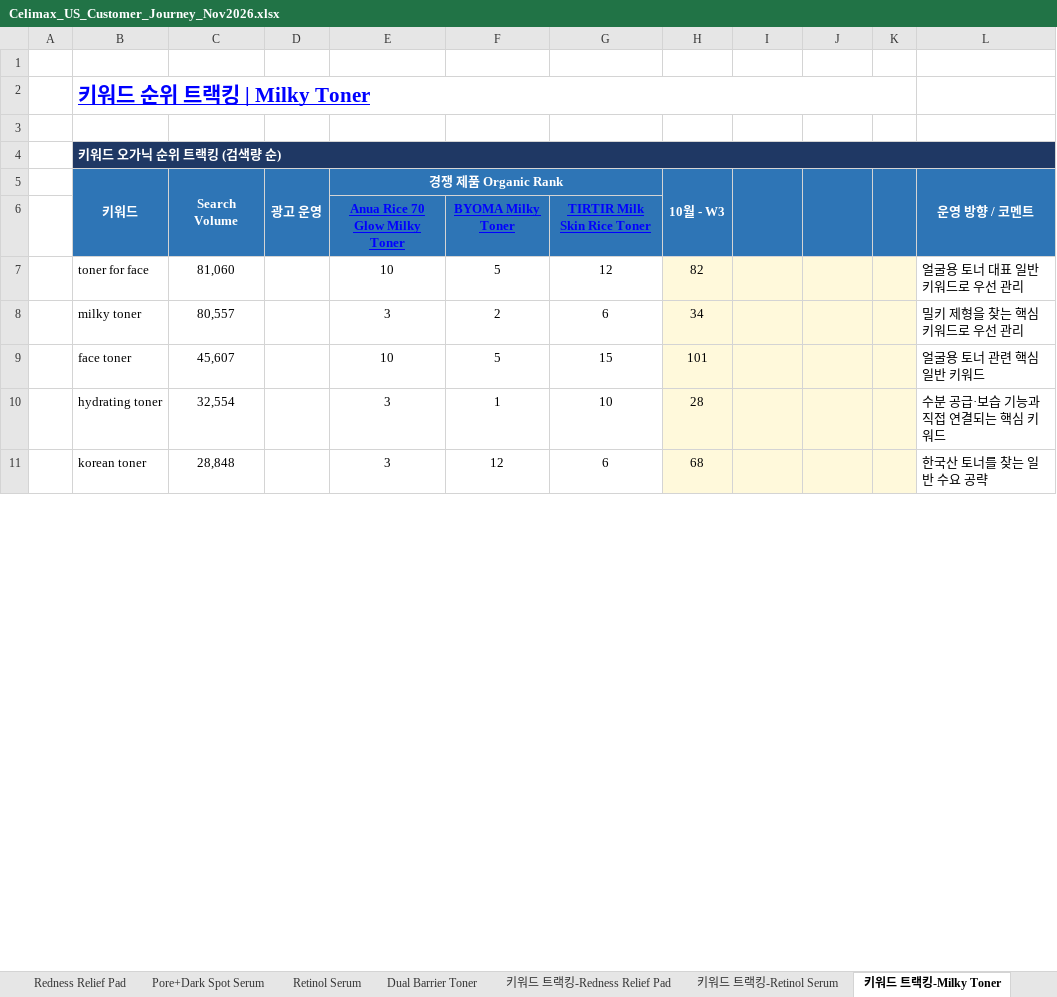
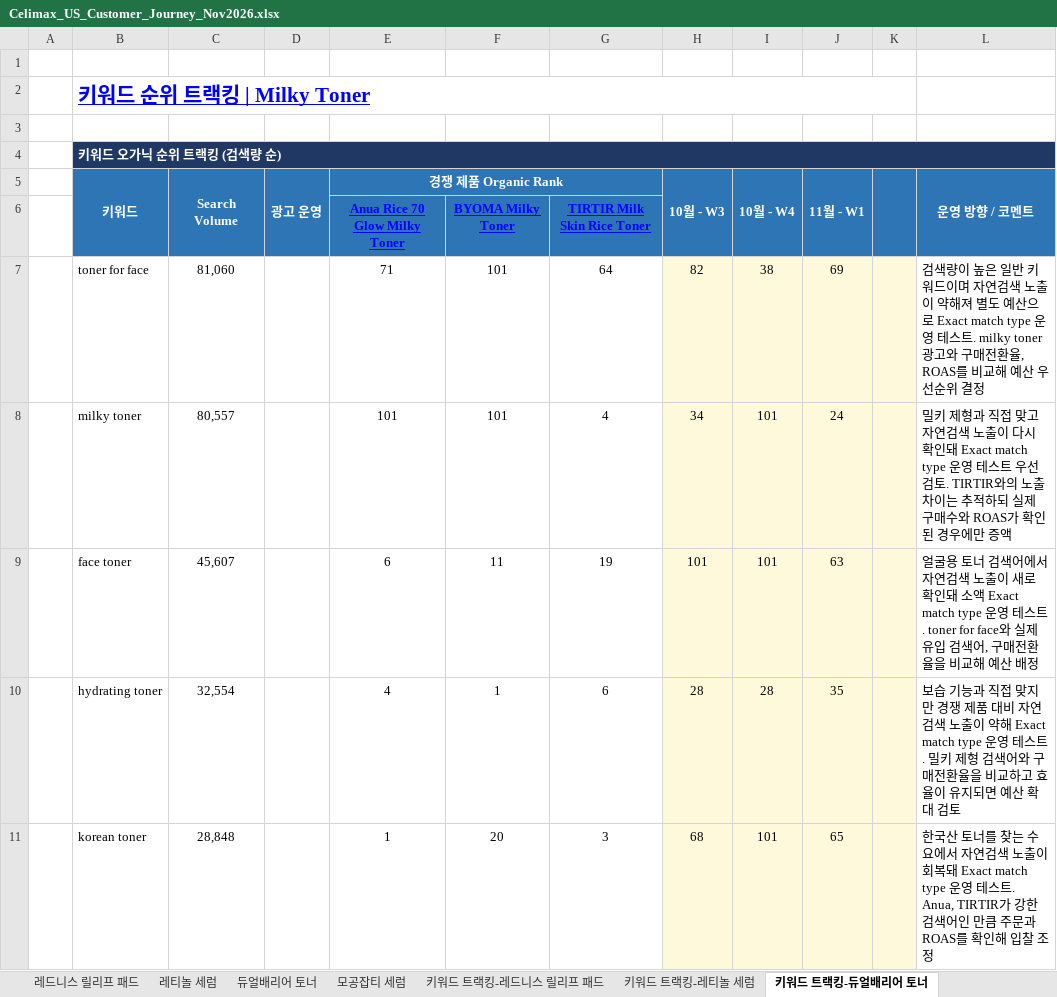
Before and after one commit to shineflow-hayden/celimax-shineflow-customer-journey, an Excel workbook: assets/Celimax_US_Customer_Journey_Nov2026.xlsx, sheet 키워드 트랙킹-듀얼배리어 토너, drawn as a sheet; only a part is shown; values as stored, in another font and other column widths than the file's, no borders; charts and pictures not drawn; the diff covers the shown part only; the diff names each change by its address in the sheet, - before the commit and + after, or states it on an @@ line.

```diff
--- a/assets/Celimax_US_Customer_Journey_Nov2026.xlsx (sheet 키워드 트랙킹-듀얼배리어 토너)
+++ b/assets/Celimax_US_Customer_Journey_Nov2026.xlsx (sheet 키워드 트랙킹-듀얼배리어 토너)
-sheet tab: Redness Relief Pad
+sheet tab: 레드니스 릴리프 패드
-sheet tab: Pore+Dark Spot Serum
+sheet tab: 레티놀 세럼
-sheet tab: Retinol Serum
+sheet tab: 듀얼배리어 토너
-sheet tab: Dual Barrier Toner
+sheet tab: 모공잡티 세럼
-sheet tab: 키워드 트랙킹-Redness Relief Pad
+sheet tab: 키워드 트랙킹-레드니스 릴리프 패드
-sheet tab: 키워드 트랙킹-Retinol Serum
+sheet tab: 키워드 트랙킹-레티놀 세럼
-sheet tab: 키워드 트랙킹-Milky Toner
+sheet tab: 키워드 트랙킹-듀얼배리어 토너
-I5: (empty)
+I5: 10월 - W4
-J5: (empty)
+J5: 11월 - W1
-E7 (경쟁 제품 Organic Rank): 10
+E7 (경쟁 제품 Organic Rank): 71
-F7: 5
+F7: 101
-G7: 12
+G7: 64
-I7 (10월 - W4): (empty)
+I7 (10월 - W4): 38
-J7 (11월 - W1): (empty)
+J7 (11월 - W1): 69
-L7 (운영 방향 / 코멘트): 얼굴용 토너 대표 일반 키워드로 우선 관리
+L7 (운영 방향 / 코멘트): 검색량이 높은 일반 키워드이며 자연검색 노출이 약해져 별도 예산으로 Exact match type 운영 테스트. milky toner 광고와 구매전환율, ROAS를 비교해 예산 우선순위 결정
-E8 (경쟁 제품 Organic Rank): 3
+E8 (경쟁 제품 Organic Rank): 101
-F8: 2
+F8: 101
-G8: 6
+G8: 4
-I8:I9 (10월 - W4): (empty)
+I8:I9 (10월 - W4): 101
-J8 (11월 - W1): (empty)
+J8 (11월 - W1): 24
-L8 (운영 방향 / 코멘트): …키 제형을 찾는 핵심 키워드로 우선 관리
+L8 (운영 방향 / 코멘트): …키 제형과 직접 맞고 자연검색 노출이 다시 확인돼 Exact match type 운영 테스트 우선 검토. TIRTIR와의 노출 차이는 추적하되 실제 구매수와 ROAS가 확인된 경우에만 증액
-E9 (경쟁 제품 Organic Rank): 10
+E9 (경쟁 제품 Organic Rank): 6
-F9: 5
+F9: 11
-G9: 15
+G9: 19
-J9 (11월 - W1): (empty)
+J9 (11월 - W1): 63
-L9 (운영 방향 / 코멘트): …토너 관련 핵심 일반 키워드
+L9 (운영 방향 / 코멘트): …토너 검색어에서 자연검색 노출이 새로 확인돼 소액 Exact match type 운영 테스트. toner for face와 실제 유입 검색어, 구매전환율을 비교해 예산 배정
-E10 (경쟁 제품 Organic Rank): 3
+E10 (경쟁 제품 Organic Rank): 4
-G10: 10
+G10: 6
-I10 (10월 - W4): (empty)
+I10 (10월 - W4): 28
-J10 (11월 - W1): (empty)
+J10 (11월 - W1): 35
-L10 (운영 방향 / 코멘트): 수분 공급·보습 기능과 직접 연결되는 핵심 키워드
+L10 (운영 방향 / 코멘트): 보습 기능과 직접 맞지만 경쟁 제품 대비 자연검색 노출이 약해 Exact match type 운영 테스트. 밀키 제형 검색어와 구매전환율을 비교하고 효율이 유지되면 예산 확대 검토
-E11 (경쟁 제품 Organic Rank): 3
+E11 (경쟁 제품 Organic Rank): 1
-F11: 12
+F11: 20
-G11: 6
+G11: 3
-I11 (10월 - W4): (empty)
+I11 (10월 - W4): 101
-J11 (11월 - W1): (empty)
+J11 (11월 - W1): 65
-L11 (운영 방향 / 코멘트): …찾는 일반 수요 공략
+L11 (운영 방향 / 코멘트): …찾는 수요에서 자연검색 노출이 회복돼 Exact match type 운영 테스트. Anua, TIRTIR가 강한 검색어인 만큼 주문과 ROAS를 확인해 입찰 조정
```
Also changed, not shown: 122 edited cells elsewhere in this sheet, sheet 모공잡티 세럼, sheet 듀얼배리어 토너, sheet 레티놀 세럼, sheet 키워드 트랙킹-모공잡티 세럼, sheet 요약 및 액션아이템, sheet 키워드 트랙킹-레티놀 세럼, 3 more sheets, other sheet tabs, 1 other file.
